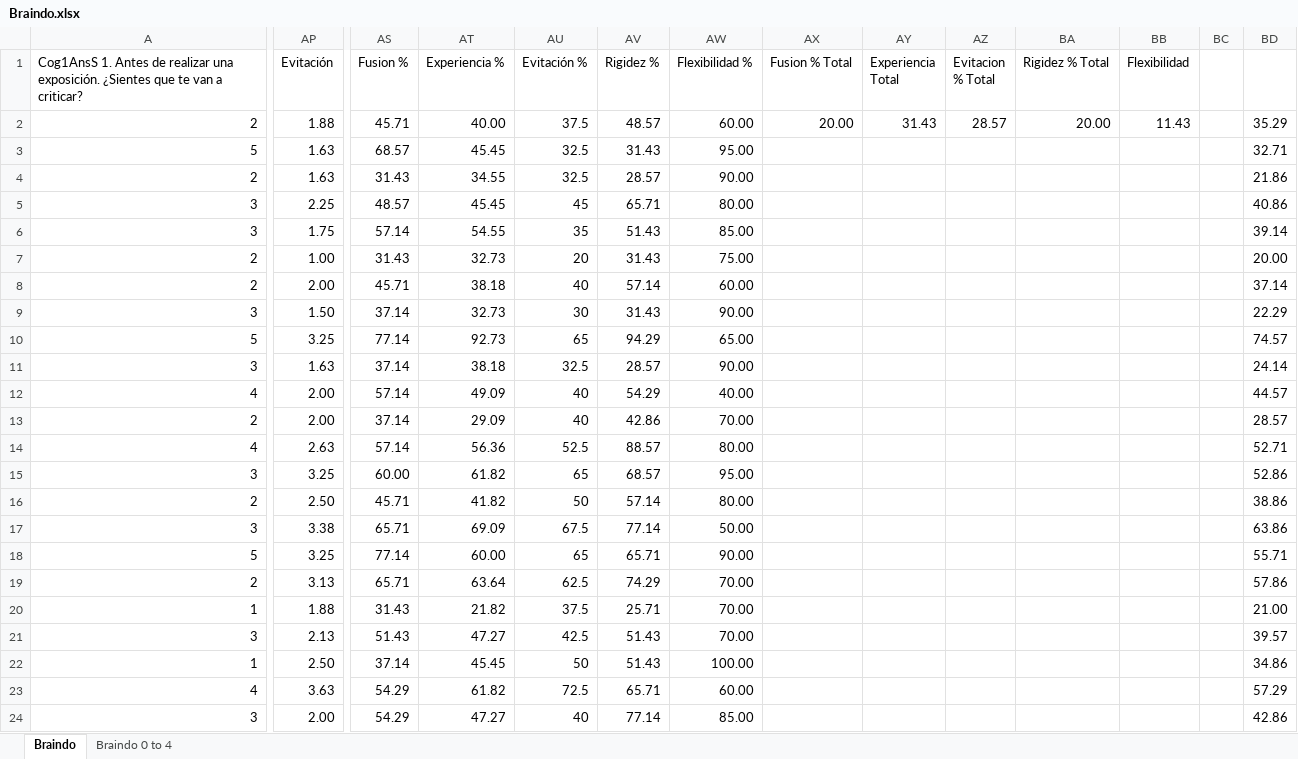
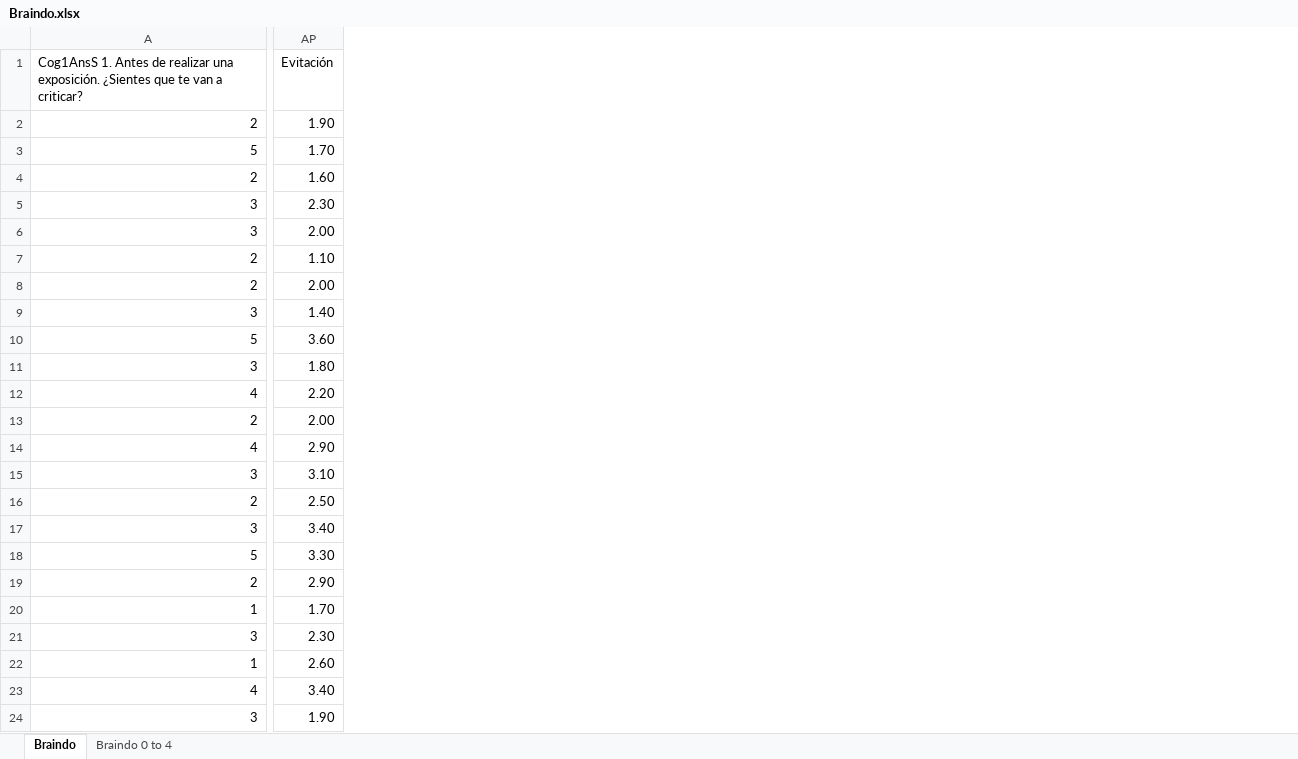
Before and after one commit to bgfa26/TesisBraindo, an Excel workbook: Documentos Psicologo/Braindo.xlsx, sheet Braindo, drawn as a sheet; only a part is shown, gaps mark what is left out; values as stored, in another font and other column widths than the file's, no borders; removed rows and columns are numbered as before the commit, all else as after; the diff covers the shown part only; the diff names each change by its address in the sheet, - before the commit and + after, or states it on an @@ line.

```diff
--- a/Documentos Psicologo/Braindo.xlsx (sheet Braindo)
+++ b/Documentos Psicologo/Braindo.xlsx (sheet Braindo)
-column AS (Fusion %), rows 2-24: 45.71 | 68.57 | 31.43 | 48.57 | 57.14 | 31.43 | 45.71 | 37.14 | 77.14 | 37.14 | 57.14 | 37.14 | 57.14 | 60.00 | 45.71 | 65.71 | 77.14 | 65.71 | 31.43 | 51.43 | 37.14 | 54.29 | 54.29
-column AT (Experiencia %), rows 2-24: 40.00 | 45.45 | 34.55 | 45.45 | 54.55 | 32.73 | 38.18 | 32.73 | 92.73 | 38.18 | 49.09 | 29.09 | 56.36 | 61.82 | 41.82 | 69.09 | 60.00 | 63.64 | 21.82 | 47.27 | 45.45 | 61.82 | 47.27
-column AU (Evitación %), rows 2-24: 37.5 | 32.5 | 32.5 | 45 | 35 | 20 | 40 | 30 | 65 | 32.5 | 40 | 40 | 52.5 | 65 | 50 | 67.5 | 65 | 62.5 | 37.5 | 42.5 | 50 | 72.5 | 40
-column AV (Rigidez %), rows 2-24: 48.57 | 31.43 | 28.57 | 65.71 | 51.43 | 31.43 | 57.14 | 31.43 | 94.29 | 28.57 | 54.29 | 42.86 | 88.57 | 68.57 | 57.14 | 77.14 | 65.71 | 74.29 | 25.71 | 51.43 | 51.43 | 65.71 | 77.14
-column AW (Flexibilidad %), rows 2-24: 60.00 | 95.00 | 90.00 | 80.00 | 85.00 | 75.00 | 60.00 | 90.00 | 65.00 | 90.00 | 40.00 | 70.00 | 80.00 | 95.00 | 80.00 | 50.00 | 90.00 | 70.00 | 70.00 | 70.00 | 100.00 | 60.00 | 85.00
-column AX (Fusion % Total), row 2: 20.00
-column AY (Experiencia Total), row 2: 31.43
-column AZ (Evitacion % Total), row 2: 28.57
-column BA (Rigidez % Total), row 2: 20.00
-column BB (Flexibilidad), row 2: 11.43
-column BC, empty
-column BD, rows 2-24: 35.29 | 32.71 | 21.86 | 40.86 | 39.14 | 20.00 | 37.14 | 22.29 | 74.57 | 24.14 | 44.57 | 28.57 | 52.71 | 52.86 | 38.86 | 63.86 | 55.71 | 57.86 | 21.00 | 39.57 | 34.86 | 57.29 | 42.86
-AP2 (Evitación): 1.88
+AP2 (Evitación): 1.90
-AP3 (Evitación): 1.63
+AP3 (Evitación): 1.70
-AP4 (Evitación): 1.63
+AP4 (Evitación): 1.60
-AP5 (Evitación): 2.25
+AP5 (Evitación): 2.30
-AP6 (Evitación): 1.75
+AP6 (Evitación): 2.00
-AP7 (Evitación): 1.00
+AP7 (Evitación): 1.10
-AP9 (Evitación): 1.50
+AP9 (Evitación): 1.40
-AP10 (Evitación): 3.25
+AP10 (Evitación): 3.60
-AP11 (Evitación): 1.63
+AP11 (Evitación): 1.80
-AP12 (Evitación): 2.00
+AP12 (Evitación): 2.20
-AP14 (Evitación): 2.63
+AP14 (Evitación): 2.90
-AP15 (Evitación): 3.25
+AP15 (Evitación): 3.10
-AP17 (Evitación): 3.38
+AP17 (Evitación): 3.40
-AP18 (Evitación): 3.25
+AP18 (Evitación): 3.30
-AP19 (Evitación): 3.13
+AP19 (Evitación): 2.90
-AP20 (Evitación): 1.88
+AP20 (Evitación): 1.70
-AP21 (Evitación): 2.13
+AP21 (Evitación): 2.30
-AP22 (Evitación): 2.50
+AP22 (Evitación): 2.60
-AP23 (Evitación): 3.63
+AP23 (Evitación): 3.40
-AP24 (Evitación): 2.00
+AP24 (Evitación): 1.90
```
Also changed, not shown: 1 added row and 89 edited cells elsewhere in this sheet, sheet Braindo 0 to 4, formulas that keep their value, 51 other files.
